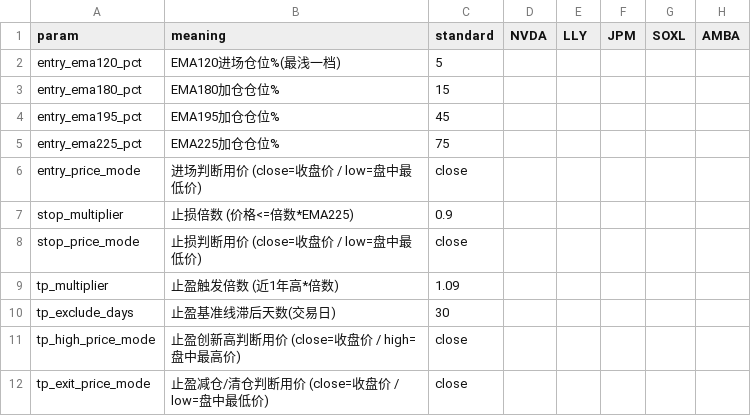
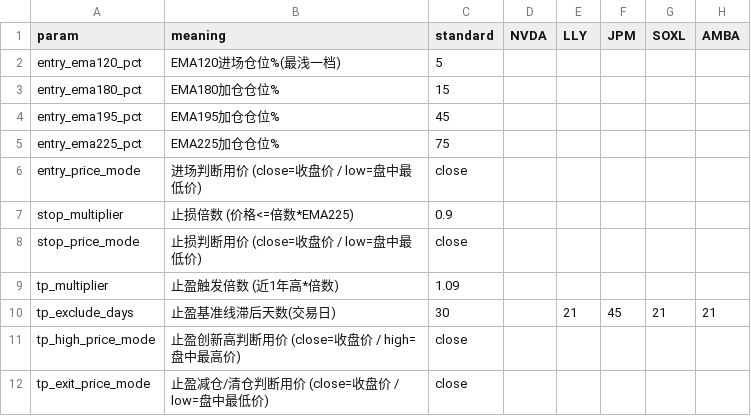
Before and after one commit to ellishu2026/dual-core, a CSV file: params.csv, drawn as a sheet.

Commit message:
params: set tp_exclude_days per-ticker (LLY=21, JPM=45, SOXL=21, AMBA=21, NVDA=standard)

```diff
--- a/params.csv
+++ b/params.csv
@@ -9,3 +9,3 @@ stop_price_mode,止损判断用价 (close=收盘价 / low=盘中最低价),close
 tp_multiplier,止盈触发倍数 (近1年高*倍数),1.09,,,,,
-tp_exclude_days,止盈基准线滞后天数(交易日),30,,,,,
+tp_exclude_days,止盈基准线滞后天数(交易日),30,,21,45,21,21
 tp_high_price_mode,止盈创新高判断用价 (close=收盘价 / high=盘中最高价),close,,,,,
```
